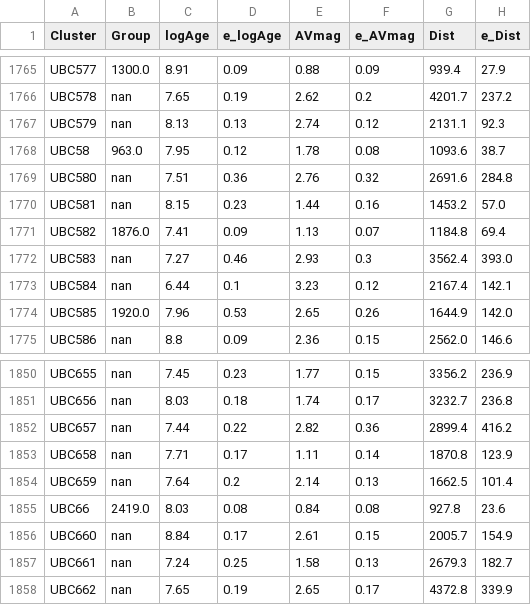
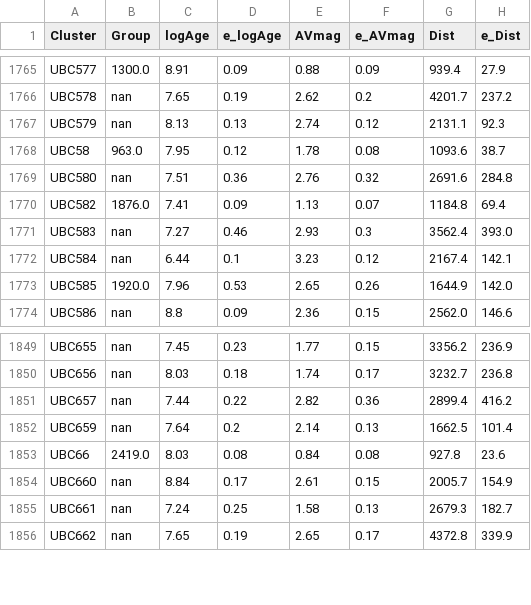
Before and after one commit to ucc23/updt_UCC, a CSV file: data/databases/KOUNKEL2020.csv, drawn as a sheet; only a part is shown, gaps mark what is left out; the diff names each change by its address in the sheet, - before the commit and + after, or states it on an @@ line.

Commit message:
removed entries with no (ra, dec) that can not be found anywhere else

```diff
--- a/data/databases/KOUNKEL2020.csv
+++ b/data/databases/KOUNKEL2020.csv
-row 1770: UBC581 | nan | 8.15 | 0.23 | 1.44 | 0.16 | 1453.2 | 57.0
-row 1853: UBC658 | nan | 7.71 | 0.17 | 1.11 | 0.14 | 1870.8 | 123.9
```
